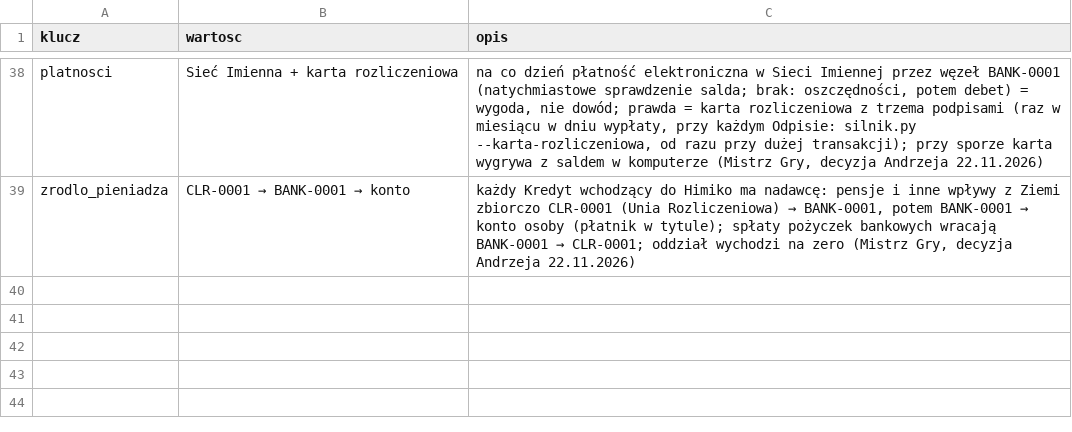
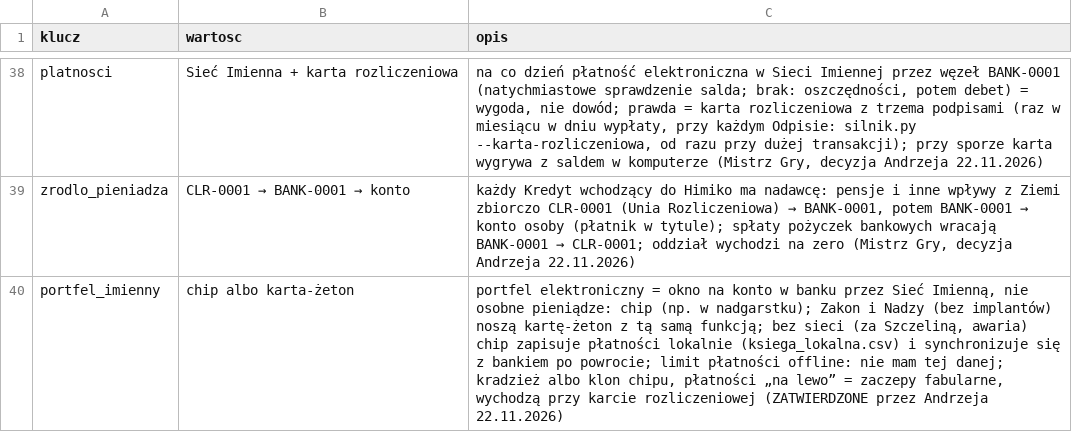
Before and after one commit to himikogalaxy/himiko, a CSV file: zasady_ekonomii.csv, drawn as a sheet; only a part is shown, gaps mark what is left out.

```diff
--- a/zasady_ekonomii.csv
+++ b/zasady_ekonomii.csv
@@ -39 +39,2 @@ platnosci,Sieć Imienna + karta rozliczeniowa,"na co dzień płatność elektron
 zrodlo_pieniadza,CLR-0001 → BANK-0001 → konto,"każdy Kredyt wchodzący do Himiko ma nadawcę: pensje i inne wpływy z Ziemi zbiorczo CLR-0001 (Unia Rozliczeniowa) → BANK-0001, potem BANK-0001 → konto osoby (płatnik w tytule); spłaty pożyczek bankowych wracają BANK-0001 → CLR-0001; oddział wychodzi na zero (Mistrz Gry, decyzja Andrzeja 22.11.2026)"
+portfel_imienny,chip albo karta-żeton,"portfel elektroniczny = okno na konto w banku przez Sieć Imienną, nie osobne pieniądze: chip (np. w nadgarstku); Zakon i Nadzy (bez implantów) noszą kartę-żeton z tą samą funkcją; bez sieci (za Szczeliną, awaria) chip zapisuje płatności lokalnie (ksiega_lokalna.csv) i synchronizuje się z bankiem po powrocie; limit płatności offline: nie mam tej danej; kradzież albo klon chipu, płatności „na lewo” = zaczepy fabularne, wychodzą przy karcie rozliczeniowej (ZATWIERDZONE przez Andrzeja 22.11.2026)"
```
